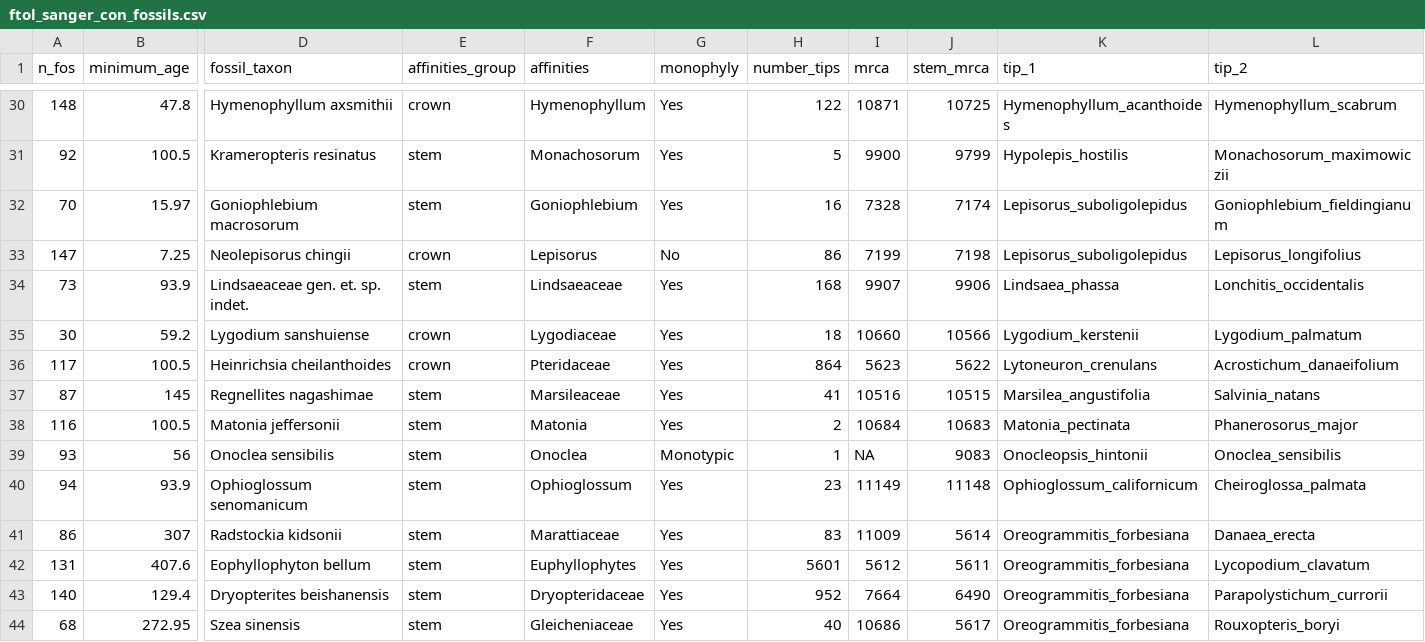
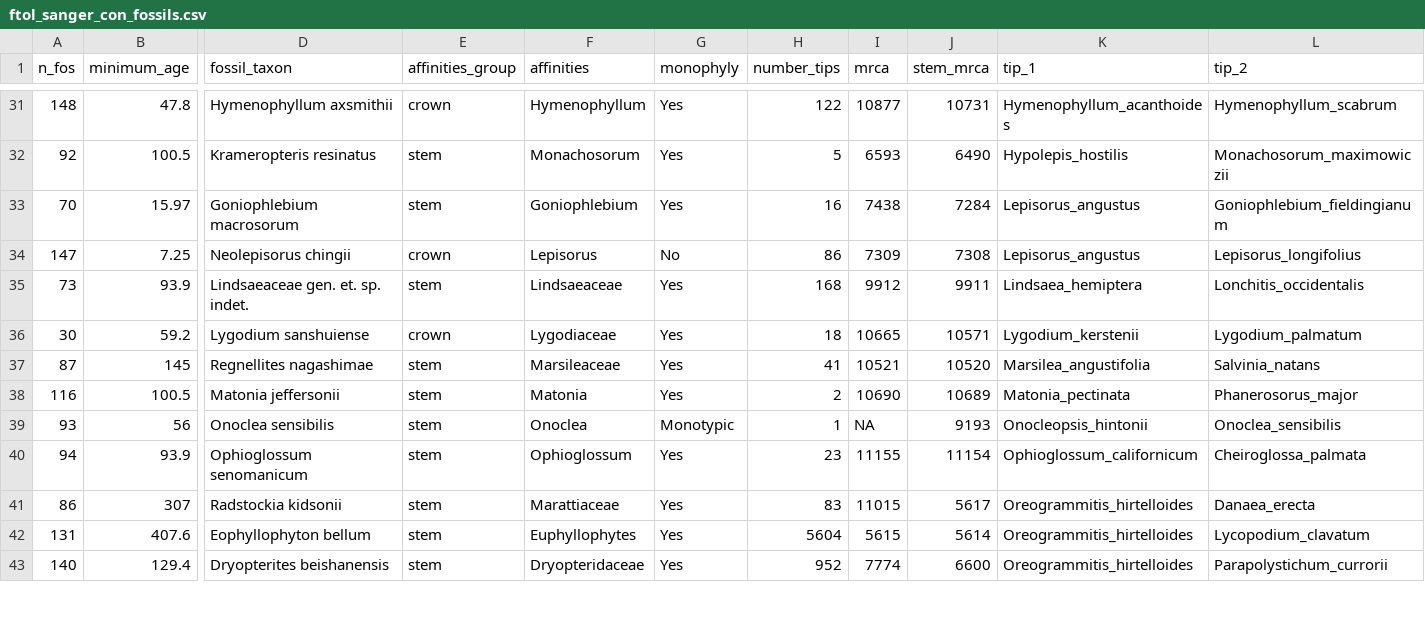
Before and after one commit to fernphy/ftol_data, a CSV file: ftol_sanger_con_fossils.csv, drawn as a sheet; only a part is shown, gaps mark what is left out; removed rows and columns are numbered as before the commit, all else as after; rows hold the shown columns only; the diff covers the shown part only; the diff names each change by its address in the sheet, - before the commit and + after, or states it on an @@ line.

```diff
--- a/ftol_sanger_con_fossils.csv
+++ b/ftol_sanger_con_fossils.csv
-I31 (mrca): 10871
+I31 (mrca): 10877
-J31 (stem_mrca): 10725
+J31 (stem_mrca): 10731
-I32 (mrca): 9900
+I32 (mrca): 6593
-J32 (stem_mrca): 9799
+J32 (stem_mrca): 6490
-I33 (mrca): 7328
+I33 (mrca): 7438
-J33 (stem_mrca): 7174
+J33 (stem_mrca): 7284
-K33:K34 (tip_1): Lepisorus_suboligolepidus
+K33:K34 (tip_1): Lepisorus_angustus
-I34 (mrca): 7199
+I34 (mrca): 7309
-J34 (stem_mrca): 7198
+J34 (stem_mrca): 7308
-I35 (mrca): 9907
+I35 (mrca): 9912
-J35 (stem_mrca): 9906
+J35 (stem_mrca): 9911
-K35 (tip_1): Lindsaea_phassa
+K35 (tip_1): Lindsaea_hemiptera
-I36 (mrca): 10660
+I36 (mrca): 10665
-J36 (stem_mrca): 10566
+J36 (stem_mrca): 10571
-row 36: 117 | 100.5 | Heinrichsia cheilanthoides | crown | Pteridaceae | Yes | 864 | 5623 | 5622 | Lytoneuron_crenulans | Acrostichum_danaeifolium
-I37 (mrca): 10516
+I37 (mrca): 10521
-J37 (stem_mrca): 10515
+J37 (stem_mrca): 10520
-I38 (mrca): 10684
+I38 (mrca): 10690
-J38 (stem_mrca): 10683
+J38 (stem_mrca): 10689
-J39 (stem_mrca): 9083
+J39 (stem_mrca): 9193
-I40 (mrca): 11149
+I40 (mrca): 11155
-J40 (stem_mrca): 11148
+J40 (stem_mrca): 11154
-I41 (mrca): 11009
+I41 (mrca): 11015
-J41 (stem_mrca): 5614
+J41 (stem_mrca): 5617
-K41:K43 (tip_1): Oreogrammitis_forbesiana
+K41:K43 (tip_1): Oreogrammitis_hirtelloides
-H42 (number_tips): 5601
+H42 (number_tips): 5604
-I42 (mrca): 5612
+I42 (mrca): 5615
-J42 (stem_mrca): 5611
+J42 (stem_mrca): 5614
-I43 (mrca): 7664
+I43 (mrca): 7774
-J43 (stem_mrca): 6490
+J43 (stem_mrca): 6600
-row 44: 68 | 272.95 | Szea sinensis | stem | Gleicheniaceae | Yes | 40 | 10686 | 5617 | Oreogrammitis_forbesiana | Rouxopteris_boryi
```
Also changed, not shown: 2 added rows and 90 edited cells elsewhere in this file, ftol_acc_table_wide.csv, ftol_match_results.csv, 13 other files.
